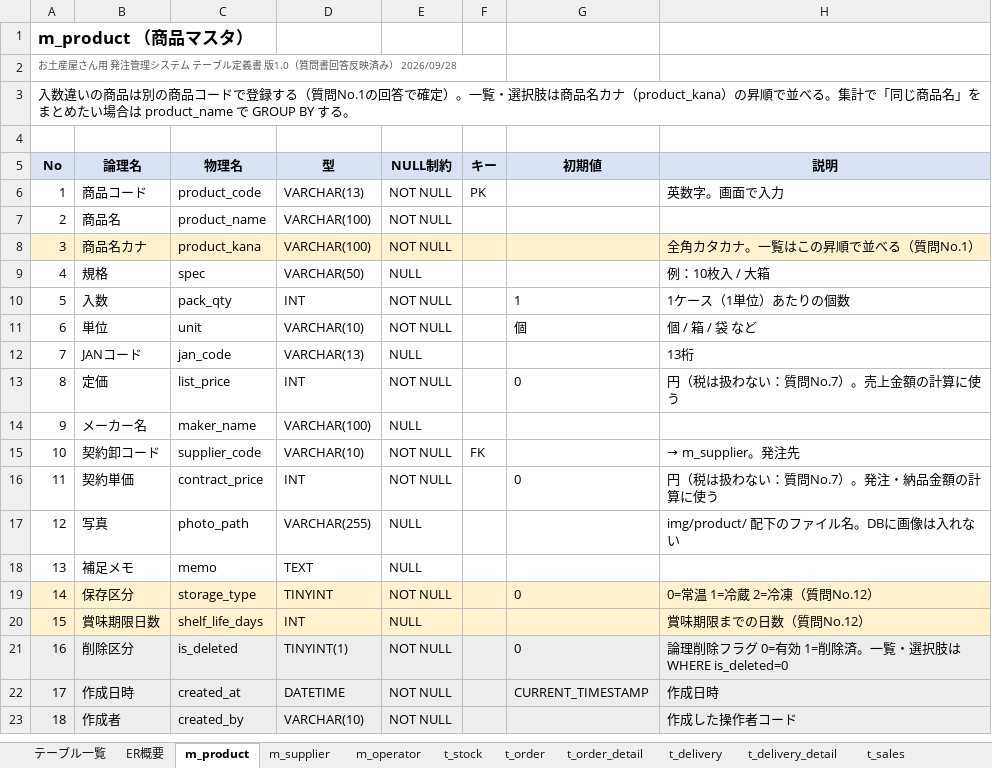
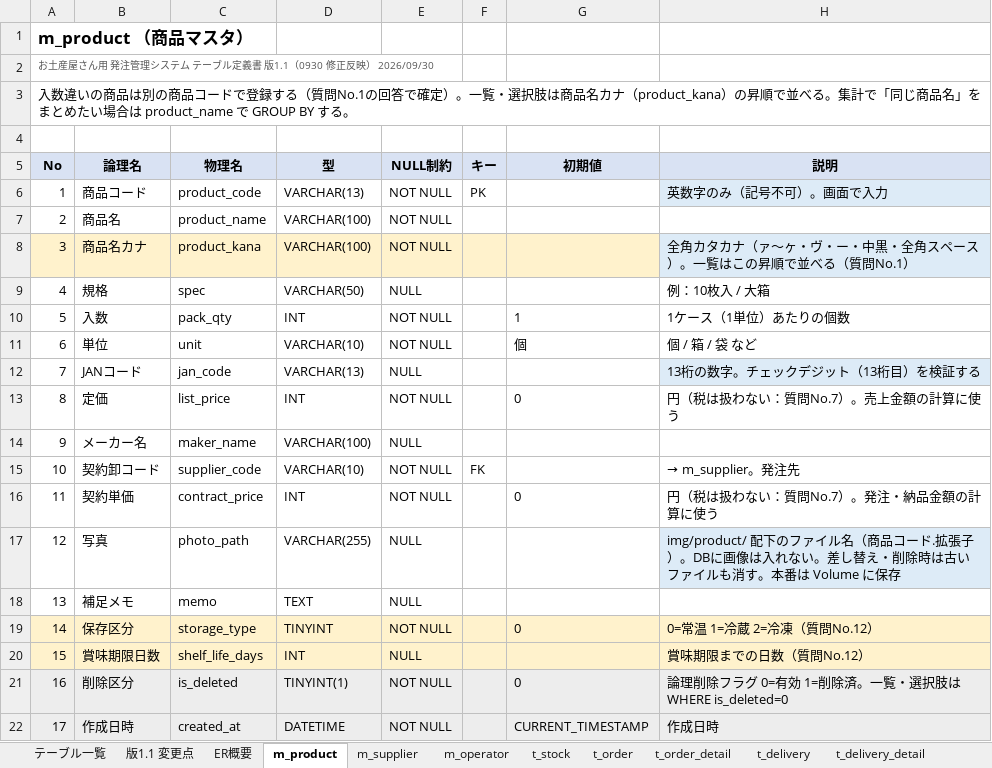
Before and after one commit to tarutoon7391/Okashi, an Excel workbook: docs/設計書/04_テーブル定義書.xlsx, sheet m_product, drawn as a sheet; only a part is shown; the shorter side is filled out with more unchanged rows; values as stored, in another font and other column widths than the file's, no borders; the diff names each change by its address in the sheet, - before the commit and + after, or states it on an @@ line.

```diff
--- a/docs/設計書/04_テーブル定義書.xlsx (sheet m_product)
+++ b/docs/設計書/04_テーブル定義書.xlsx (sheet m_product)
+sheet tab: 版1.1 変更点
-A2 (No): …義書 版1.0（質問書回答反映済み） 2026/09/28
+A2 (No): …義書 版1.1（0930 修正反映） 2026/09/30
-H6 (説明): 英数字。画面で入力
+H6 (説明): 英数字のみ（記号不可）。画面で入力
-H6 fill: none
+H6 fill: #DDEBF7
-H8 (説明): 全角カタカナ。一覧はこの昇順で並べる（質問No.1）
+H8 (説明): 全角カタカナ（ァ〜ヶ・ヴ・ー・中黒・全角スペース）。一覧はこの昇順で並べる（質問No.1）
-H8 fill: #FFF2CC
+H8 fill: #DDEBF7
-H12 (説明): 13桁
+H12 (説明): 13桁の数字。チェックデジット（13桁目）を検証する
-H12 fill: none
+H12 fill: #DDEBF7
-H17 (説明): …ァイル名。DBに画像は入れない
+H17 (説明): …ァイル名（商品コード.拡張子）。DBに画像は入れない。差し替え・削除時は古いファイルも消す。本番は Volume に保存
-H17 fill: none
+H17 fill: #DDEBF7
```
Also changed, not shown: sheet t_order_detail, sheet t_order, sheet t_delivery_detail, sheet テーブル一覧, sheet m_supplier, sheet t_delivery, 6 more sheets, 37 other files.
